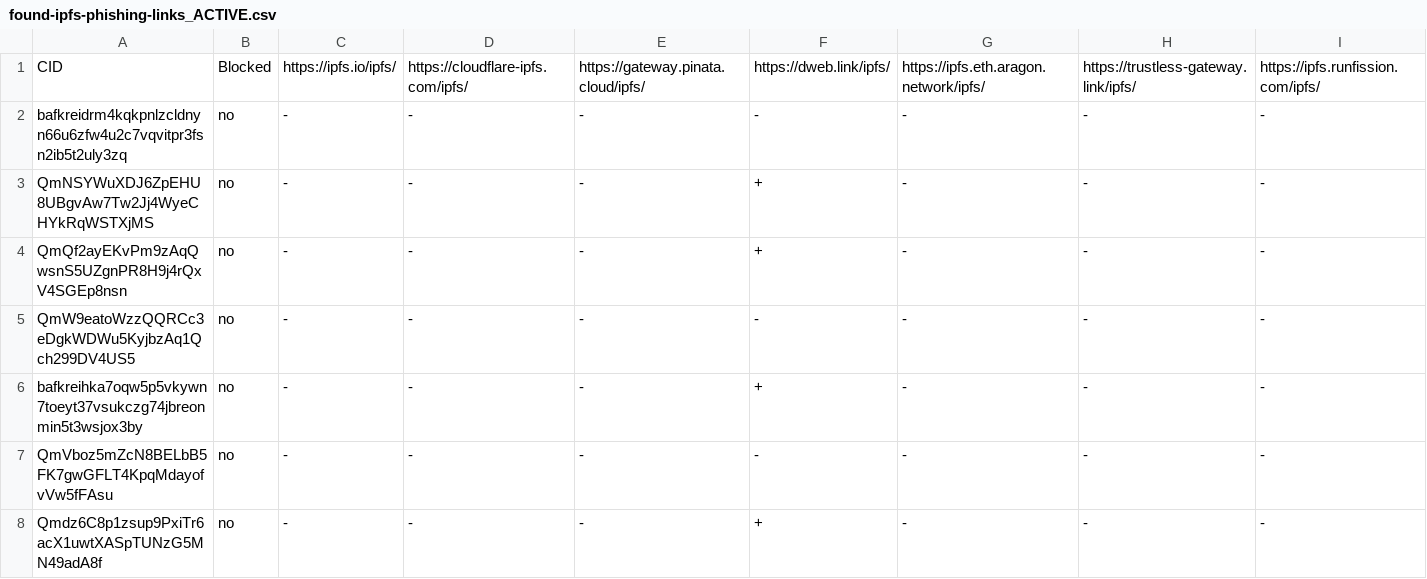
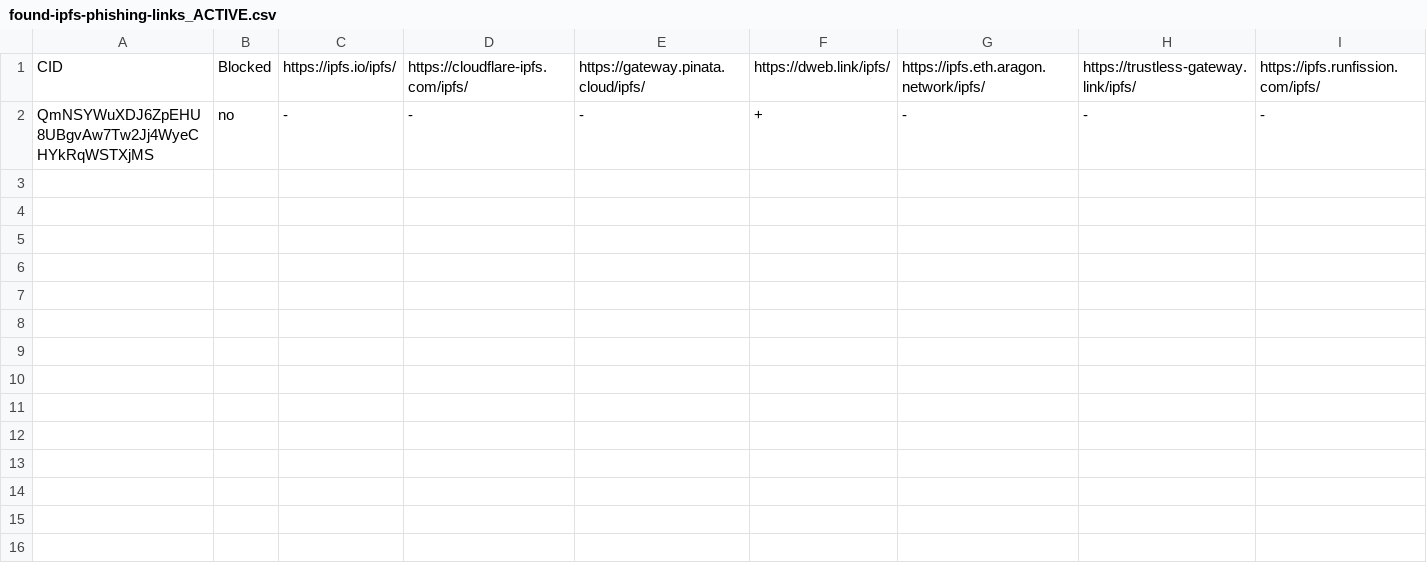
Before and after one commit to MuradShafiyev/project_go_phish, a CSV file: phishing_db/found-ipfs-phishing-links_ACTIVE.csv, drawn as a sheet; only a part is shown; rows hold the shown columns only; the diff names each change by its address in the sheet, - before the commit and + after, or states it on an @@ line.

```diff
--- a/phishing_db/found-ipfs-phishing-links_ACTIVE.csv
+++ b/phishing_db/found-ipfs-phishing-links_ACTIVE.csv
-row 2: bafkreidrm4kqkpnlzcldnyn66u6zfw4u2c7vqvitpr3fsn2ib5t2uly3zq | no | - | - | - | - | - | - | -
-row 4: QmQf2ayEKvPm9zAqQwsnS5UZgnPR8H9j4rQxV4SGEp8nsn | no | - | - | - | + | - | - | -
-row 5: QmW9eatoWzzQQRCc3eDgkWDWu5KyjbzAq1Qch299DV4US5 | no | - | - | - | - | - | - | -
-row 6: bafkreihka7oqw5p5vkywn7toeyt37vsukczg74jbreonmin5t3wsjox3by | no | - | - | - | + | - | - | -
-row 7: QmVboz5mZcN8BELbB5FK7gwGFLT4KpqMdayofvVw5fFAsu | no | - | - | - | - | - | - | -
-row 8: Qmdz6C8p1zsup9PxiTr6acX1uwtXASpTUNzG5MN49adA8f | no | - | - | - | + | - | - | -
```
Also changed, not shown: 3 other files.
